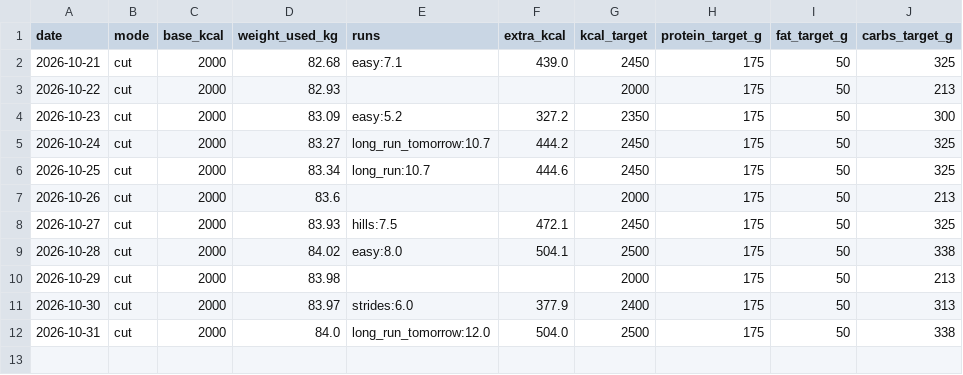
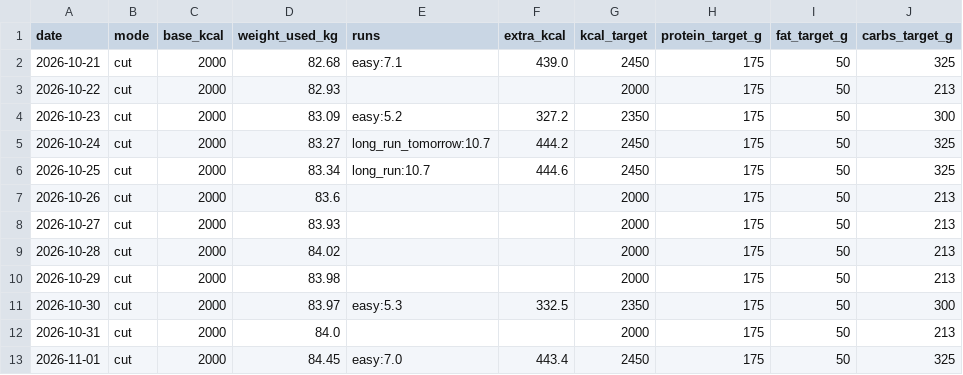
Before and after one commit to PavelJanosekk/RunningCoach, a CSV file: fitness-hub/targets_daily.csv, drawn as a sheet.

Commit message:
data: Fitness Hub export 2026-10-31
Changed: activities.csv, profile.md, targets_daily.csv, weeks.csv

```diff
--- a/fitness-hub/targets_daily.csv
+++ b/fitness-hub/targets_daily.csv
@@ -7,6 +7,7 @@ date,mode,base_kcal,weight_used_kg,runs,extra_kcal,kcal_target,protein_target_g,
 2026-10-26,cut,2000,83.6,,,2000,175,50,213
-2026-10-27,cut,2000,83.93,hills:7.5,472.1,2450,175,50,325
-2026-10-28,cut,2000,84.02,easy:8.0,504.1,2500,175,50,338
+2026-10-27,cut,2000,83.93,,,2000,175,50,213
+2026-10-28,cut,2000,84.02,,,2000,175,50,213
 2026-10-29,cut,2000,83.98,,,2000,175,50,213
-2026-10-30,cut,2000,83.97,strides:6.0,377.9,2400,175,50,313
-2026-10-31,cut,2000,84.0,long_run_tomorrow:12.0,504.0,2500,175,50,338
+2026-10-30,cut,2000,83.97,easy:5.3,332.5,2350,175,50,300
+2026-10-31,cut,2000,84.0,,,2000,175,50,213
+2026-11-01,cut,2000,84.45,easy:7.0,443.4,2450,175,50,325
```
Also changed, not shown: fitness-hub/activities.csv, fitness-hub/weeks.csv, 1 other file.
